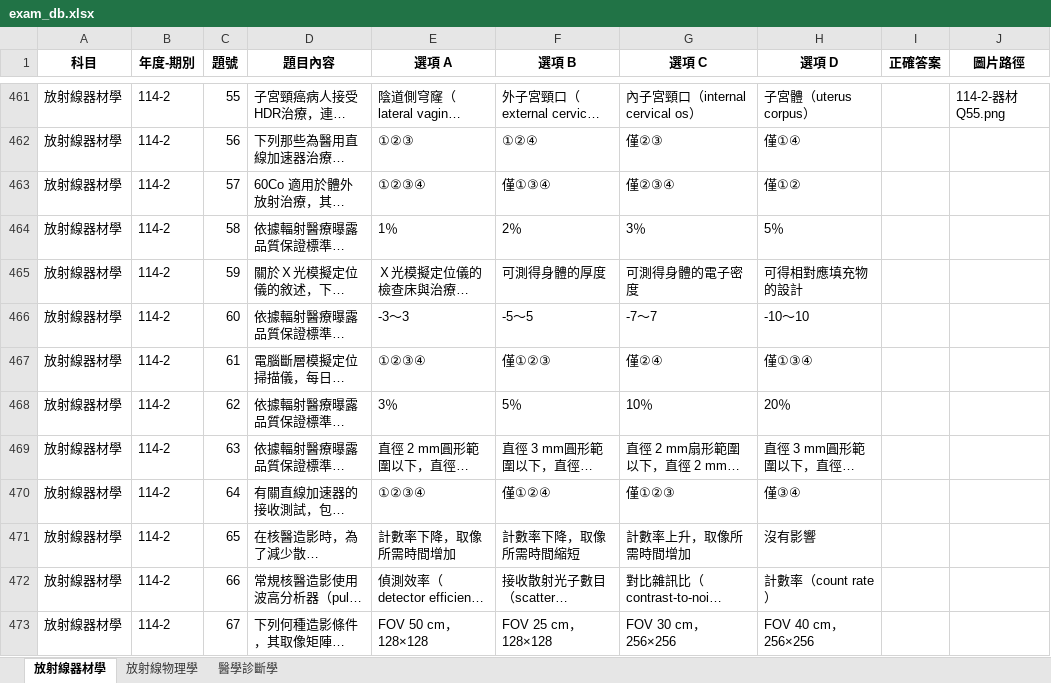
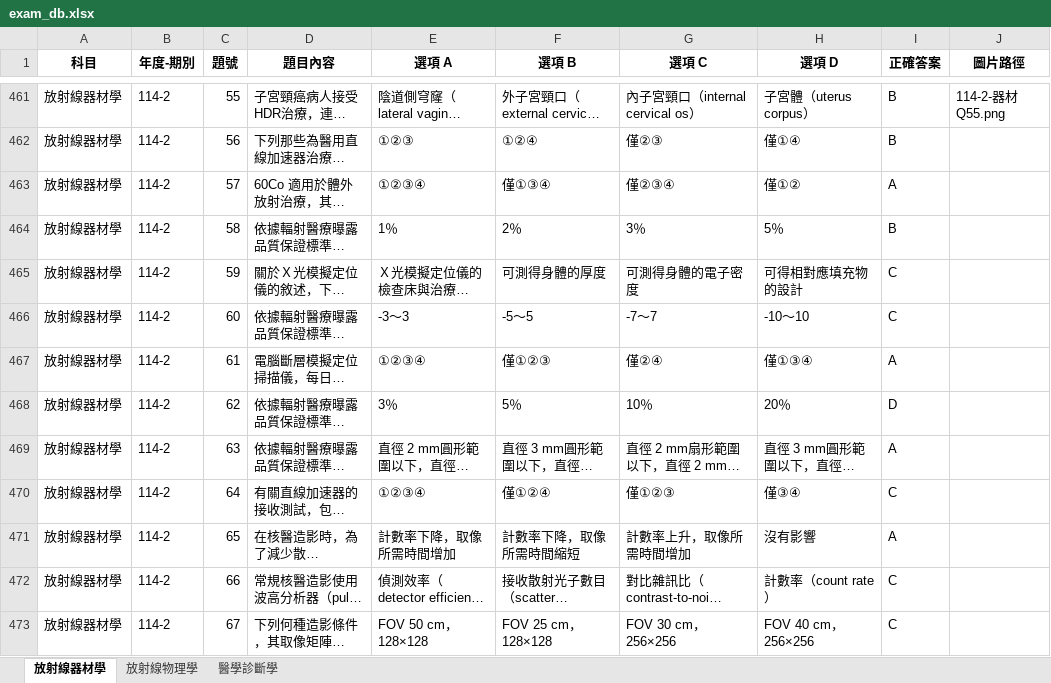
Before and after one commit to Louis614Yeh/radiology-quiz-app, an Excel workbook: exam_db.xlsx, sheet 放射線器材學, drawn as a sheet; only a part is shown, gaps mark what is left out; long unchanged cells end in …; values as stored, in another font and other column widths than the file's, no borders; charts and pictures not drawn; the diff covers the shown part only; the diff names each change by its address in the sheet, - before the commit and + after, or states it on an @@ line.

```diff
--- a/exam_db.xlsx (sheet 放射線器材學)
+++ b/exam_db.xlsx (sheet 放射線器材學)
-I461:I462 (正確答案): (empty)
+I461:I462 (正確答案): B
-I463 (正確答案): (empty)
+I463 (正確答案): A
-I464 (正確答案): (empty)
+I464 (正確答案): B
-I465:I466 (正確答案): (empty)
+I465:I466 (正確答案): C
-I467 (正確答案): (empty)
+I467 (正確答案): A
-I468 (正確答案): (empty)
+I468 (正確答案): D
-I469 (正確答案): (empty)
+I469 (正確答案): A
-I470 (正確答案): (empty)
+I470 (正確答案): C
-I471 (正確答案): (empty)
+I471 (正確答案): A
-I472:I473 (正確答案): (empty)
+I472:I473 (正確答案): C
```
Also changed, not shown: 67 edited cells elsewhere in this sheet, charts or pictures.
